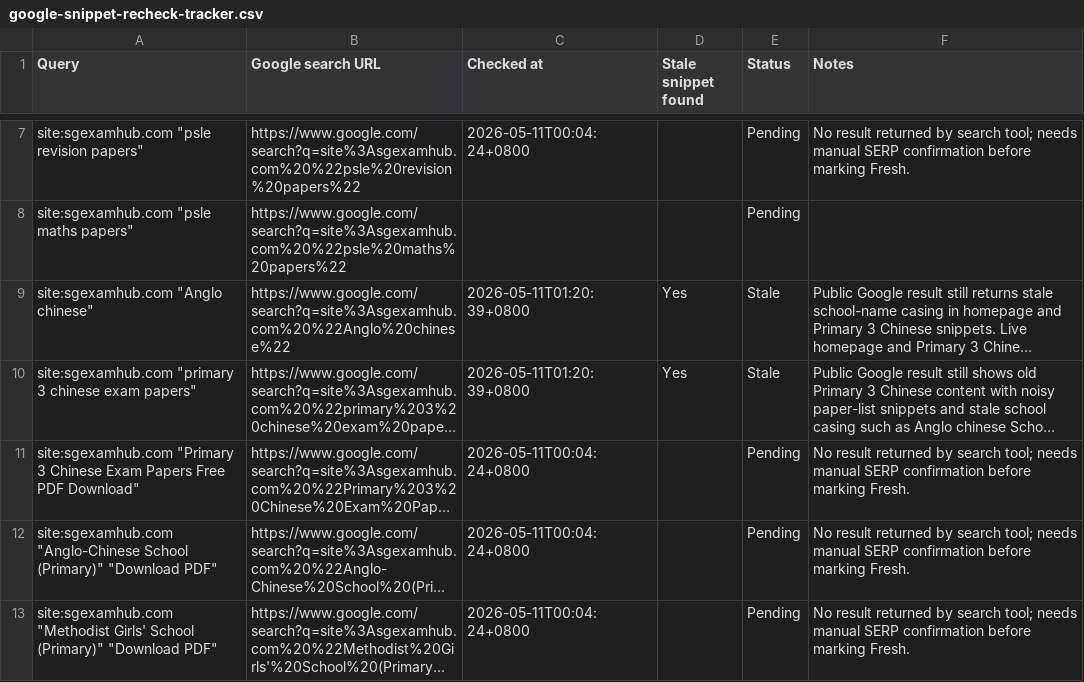
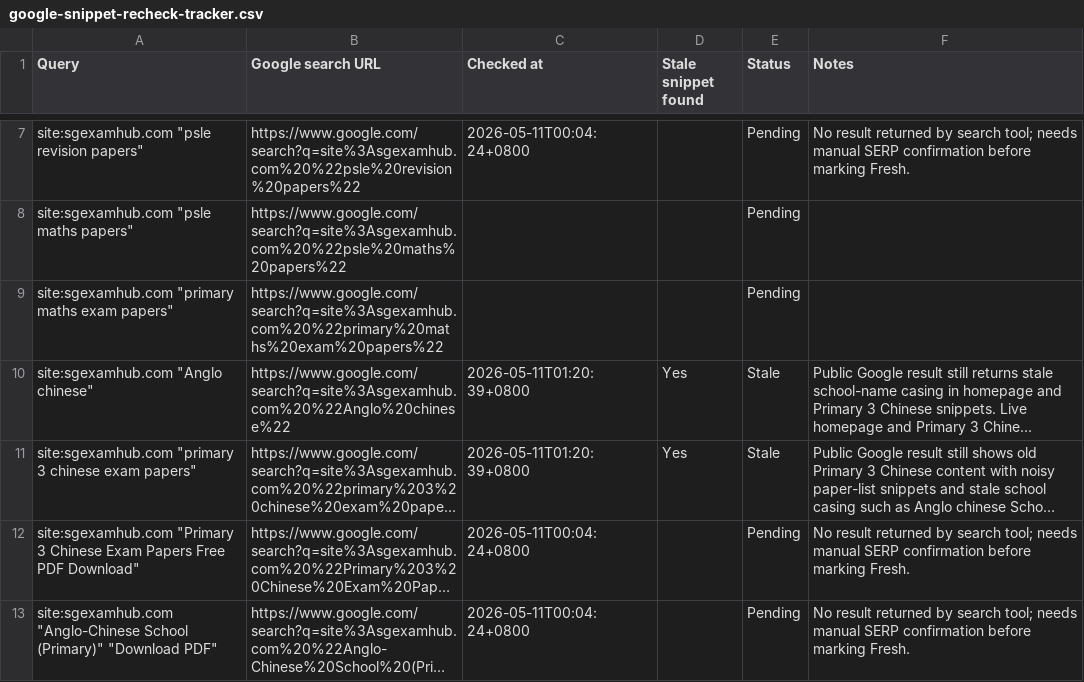
Before and after one commit to claudius-inc/psle-papers, a CSV file: reports/seo/google-snippet-recheck-tracker.csv, drawn as a sheet; only a part is shown, gaps mark what is left out; the shorter side is filled out with more unchanged rows; long unchanged cells end in …; the diff names each change by its address in the sheet, - before the commit and + after, or states it on an @@ line.

```diff
--- a/reports/seo/google-snippet-recheck-tracker.csv
+++ b/reports/seo/google-snippet-recheck-tracker.csv
+row 9: site:sgexamhub.com "primary maths exam papers" | https://www.google.com/search?q=site%3Asgexamhub.com%20%22primary%20maths%20exam%20papers%22 |  |  | Pending
```
Also changed, not shown: reports/seo/keyword-landing-page-audit.csv, 10 other files.
